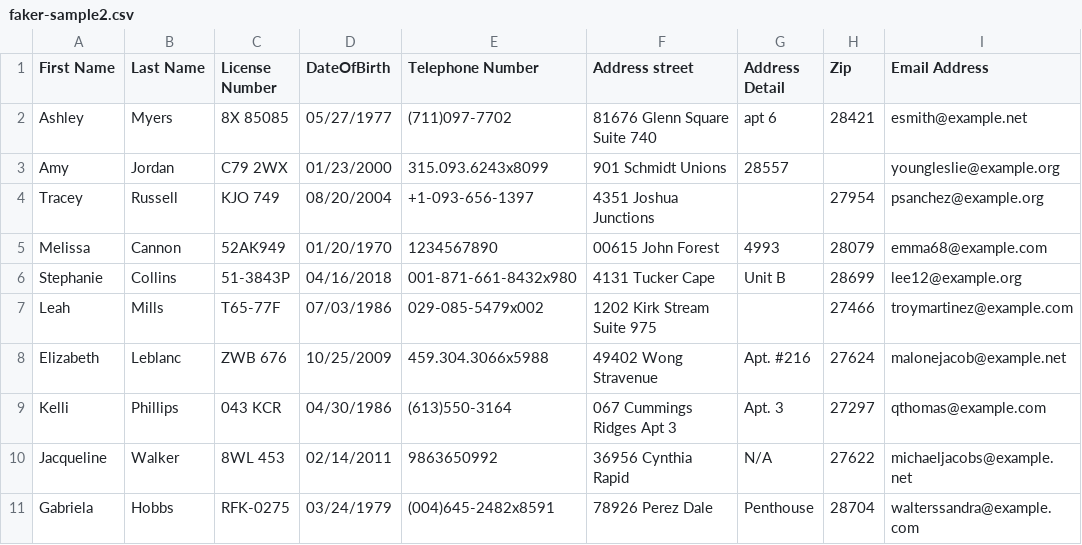
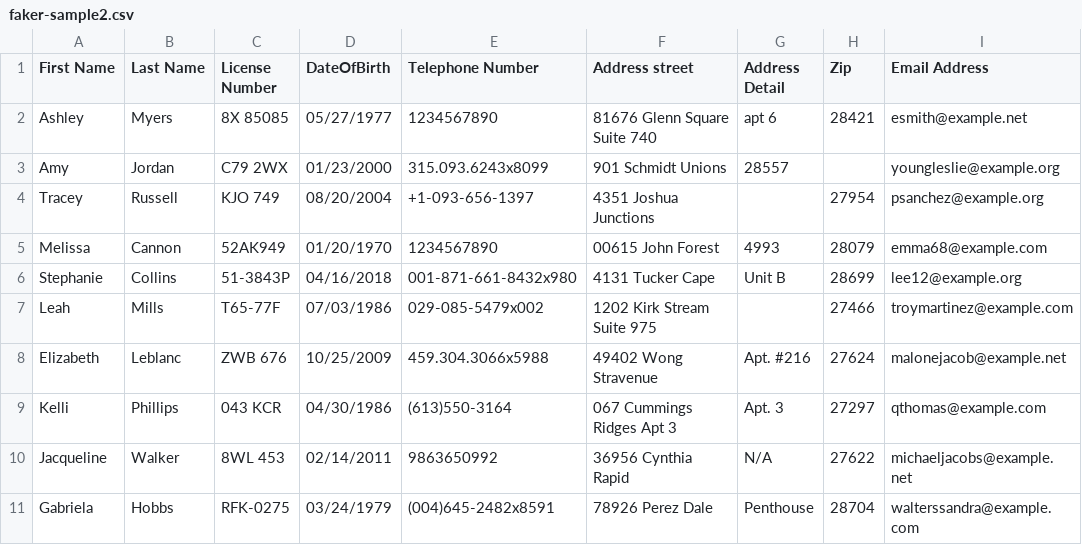
Before and after one commit to mitre/data-owner-tools, a CSV file: testing-and-tuning/faker-sample2.csv, drawn as a sheet; only a part is shown; the diff names each change by its address in the sheet, - before the commit and + after, or states it on an @@ line.

```diff
--- a/testing-and-tuning/faker-sample2.csv
+++ b/testing-and-tuning/faker-sample2.csv
-E2 (Telephone Number): (711)097-7702
+E2 (Telephone Number): 1234567890
```
Also changed, not shown: 3 other files.
